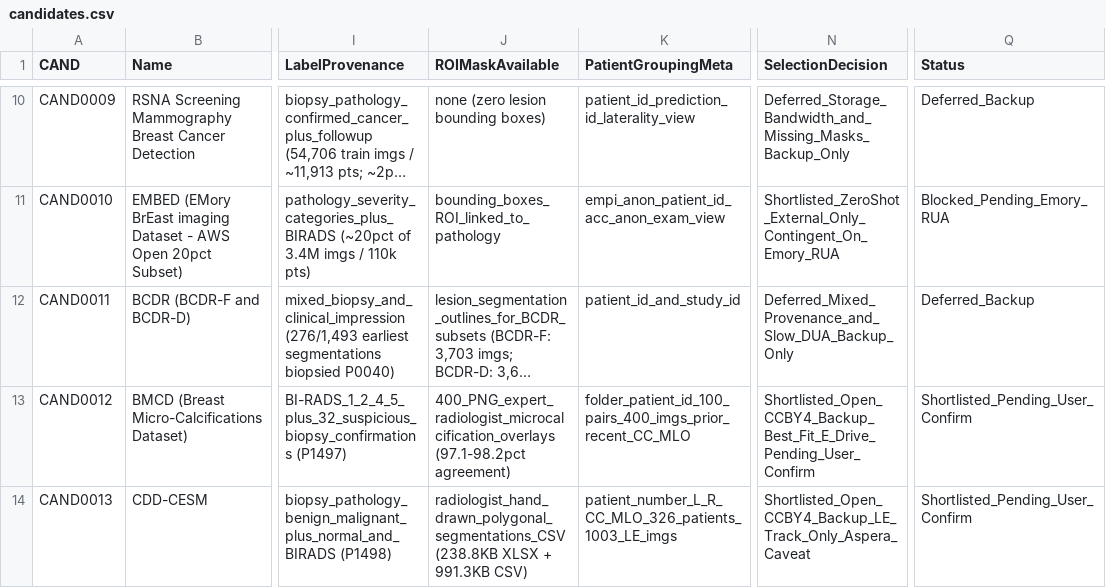
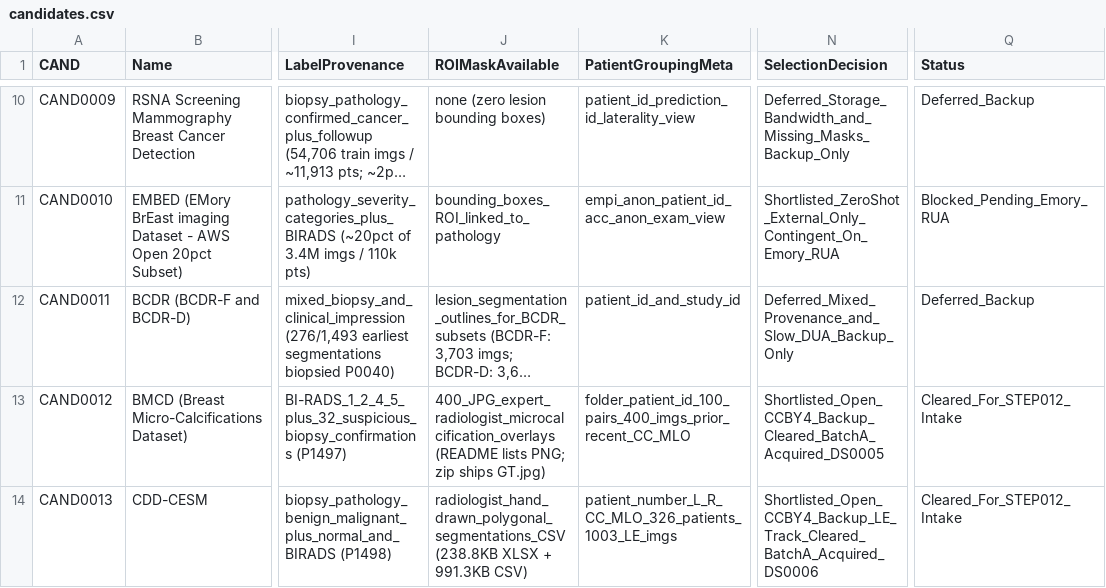
Before and after one commit to Alzubair-Ahamed/Thesis-for-Defense, a CSV file: 03_Datasets/candidates.csv, drawn as a sheet; only a part is shown, gaps mark what is left out; long unchanged cells end in …; the diff names each change by its address in the sheet, - before the commit and + after, or states it on an @@ line.

```diff
--- a/03_Datasets/candidates.csv
+++ b/03_Datasets/candidates.csv
-J13 (ROIMaskAvailable): 400_PNG_expert_radiologist_microcalcification_overlays (97.1-98.2pct agreement)
+J13 (ROIMaskAvailable): 400_JPG_expert_radiologist_microcalcification_overlays (README lists PNG; zip ships GT.jpg)
-N13 (SelectionDecision): Shortlisted_Open_CCBY4_Backup_Best_Fit_E_Drive_Pending_User_Confirm
+N13 (SelectionDecision): Shortlisted_Open_CCBY4_Backup_Cleared_BatchA_Acquired_DS0005
-Q13:Q14 (Status): Shortlisted_Pending_User_Confirm
+Q13:Q14 (Status): Cleared_For_STEP012_Intake
-N14 (SelectionDecision): Shortlisted_Open_CCBY4_Backup_LE_Track_Only_Aspera_Caveat
+N14 (SelectionDecision): Shortlisted_Open_CCBY4_Backup_LE_Track_Cleared_BatchA_Acquired_DS0006
```
Also changed, not shown: 03_Datasets/datasets.csv, 5 other files.
